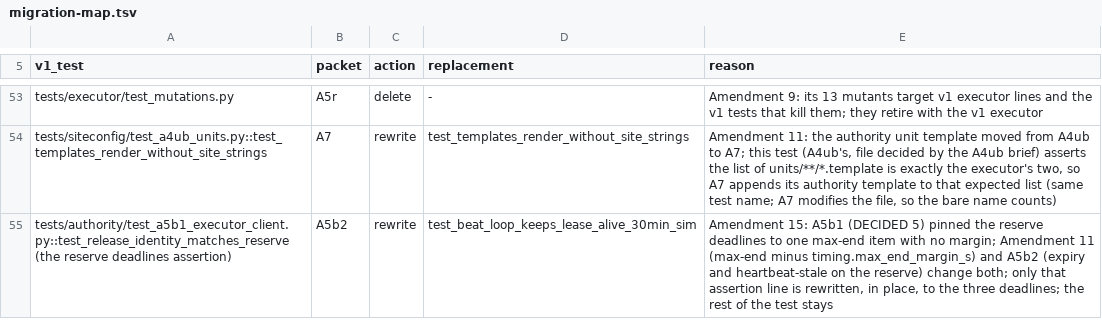
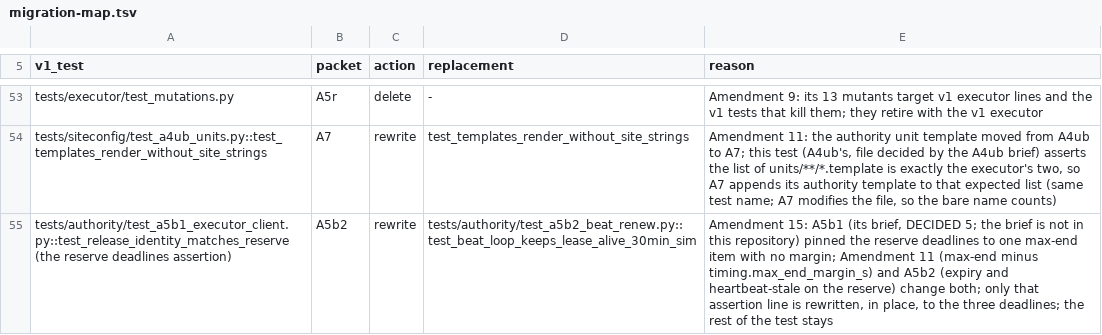
Before and after one commit to JohnnyHBomb/lab-flightctl, a TSV file: docs/v2/migration-map.tsv, drawn as a sheet; only a part is shown, gaps mark what is left out.

```diff
--- a/docs/v2/migration-map.tsv
+++ b/docs/v2/migration-map.tsv
@@ -54,2 +54,2 @@ tests/executor/test_mutations.py	A5r	delete	-	Amendment 9: its 13 mutants target
 tests/siteconfig/test_a4ub_units.py::test_templates_render_without_site_strings	A7	rewrite	test_templates_render_without_site_strings	Amendment 11: the authority unit template moved from A4ub to A7; this test (A4ub's, file decided by the A4ub brief) asserts the list of units/**/*.template is exactly the executor's two, so A7 appends its authority template to that expected list (same test name; A7 modifies the file, so the bare name counts)
-tests/authority/test_a5b1_executor_client.py::test_release_identity_matches_reserve (the reserve deadlines assertion)	A5b2	rewrite	test_beat_loop_keeps_lease_alive_30min_sim	Amendment 15: A5b1 (DECIDED 5) pinned the reserve deadlines to one max-end item with no margin; Amendment 11 (max-end minus timing.max_end_margin_s) and A5b2 (expiry and heartbeat-stale on the reserve) change both; only that assertion line is rewritten, in place, to the three deadlines; the rest of the test stays
+tests/authority/test_a5b1_executor_client.py::test_release_identity_matches_reserve (the reserve deadlines assertion)	A5b2	rewrite	tests/authority/test_a5b2_beat_renew.py::test_beat_loop_keeps_lease_alive_30min_sim	Amendment 15: A5b1 (its brief, DECIDED 5; the brief is not in this repository) pinned the reserve deadlines to one max-end item with no margin; Amendment 11 (max-end minus timing.max_end_margin_s) and A5b2 (expiry and heartbeat-stale on the reserve) change both; only that assertion line is rewritten, in place, to the three deadlines; the rest of the test stays
```
Also changed, not shown: docs/v2/CONFORMANCE.tsv, 3 other files.
